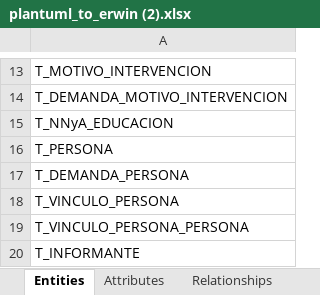
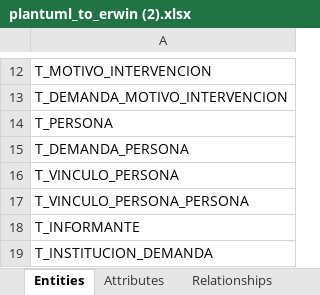
Before and after one commit to fosc-hub/SENAF-RUNNA-db-backend, an Excel workbook: docs/db/plantuml_to_erwin (2).xlsx, sheet Entities, drawn as a sheet; only a part is shown, gaps mark what is left out; the shorter side is filled out with more unchanged rows; values as stored, in another font and other column widths than the file's, no borders; the diff covers the shown part only; the diff names each change by its address in the sheet, - before the commit and + after, or states it on an @@ line.

```diff
--- a/docs/db/plantuml_to_erwin (2).xlsx (sheet Entities)
+++ b/docs/db/plantuml_to_erwin (2).xlsx (sheet Entities)
-row 15: T_NNyA_EDUCACION
```
Also changed, not shown: 16 removed rows elsewhere in this sheet, sheet Attributes, 6 other files.
